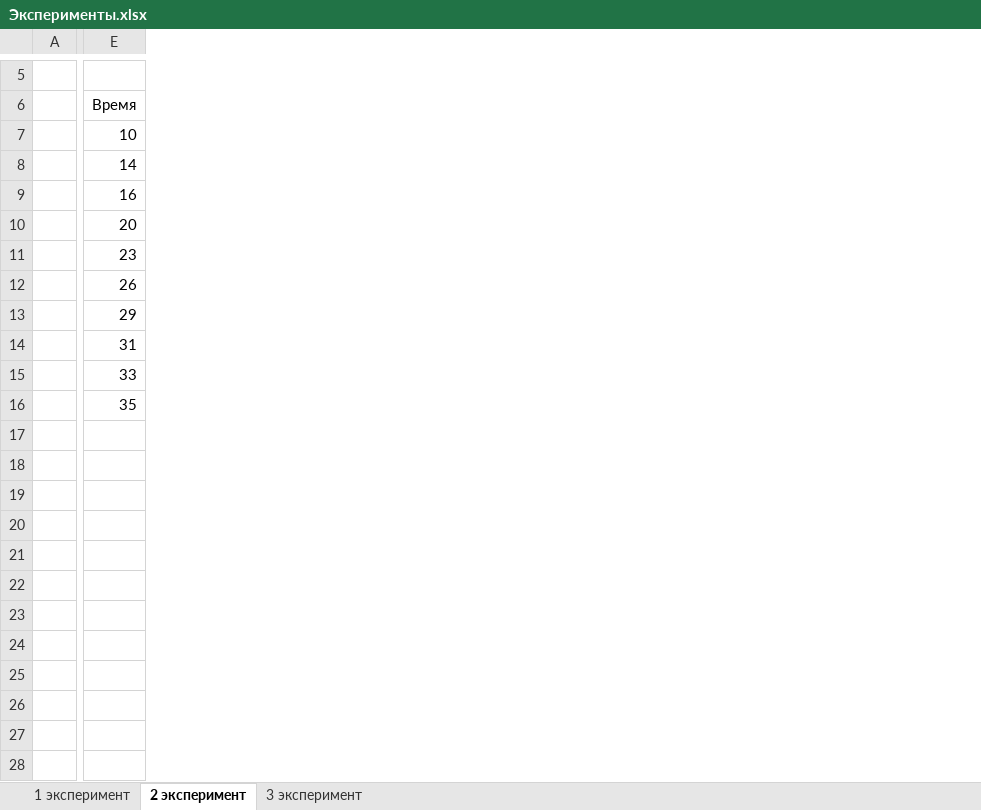
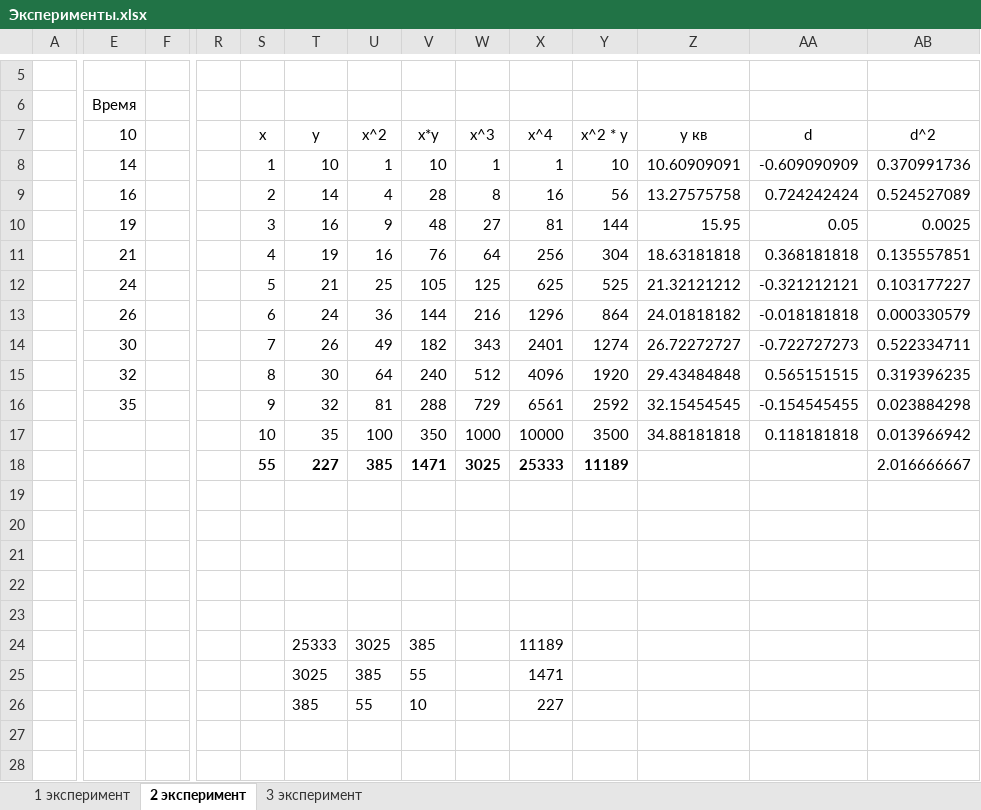
Before and after one commit to Favorable97/MyDiplom, an Excel workbook: Эксперименты.xlsx, sheet 2 эксперимент, drawn as a sheet; only a part is shown, gaps mark what is left out; values as stored, in another font and other column widths than the file's, no borders; charts and pictures not drawn; rows hold the shown columns only; the diff covers the shown part only; the diff names each change by its address in the sheet, - before the commit and + after, or states it on an @@ line.

Commit message:
Переделан интерфейс. Пояснительная записка доделана. МНК в  экспериментах

```diff
--- a/Эксперименты.xlsx (sheet 2 эксперимент)
+++ b/Эксперименты.xlsx (sheet 2 эксперимент)
+column F, empty
+column R, empty
+column S (x), rows 8-16: 1 | 2 | 3 | 4 | 5 | 6 | 7 | 8 | 9
+column T (y), rows 8-16: 10 | 14 | 16 | 19 | 21 | 24 | 26 | 30 | 32
+column U (x^2), rows 8-16: 1 | 4 | 9 | 16 | 25 | 36 | 49 | 64 | 81
+column V (x*y), rows 8-16: 10 | 28 | 48 | 76 | 105 | 144 | 182 | 240 | 288
+column W (x^3), rows 8-16: 1 | 8 | 27 | 64 | 125 | 216 | 343 | 512 | 729
+column X (x^4), rows 8-16: 1 | 16 | 81 | 256 | 625 | 1296 | 2401 | 4096 | 6561
+column Y (x^2 * y), rows 8-16: 10 | 56 | 144 | 304 | 525 | 864 | 1274 | 1920 | 2592
+column Z (y кв), rows 8-16: 10.60909091 | 13.27575758 | 15.95 | 18.63181818 | 21.32121212 | 24.01818182 | 26.72272727 | 29.43484848 | 32.15454545
+column AA (d), rows 8-16: -0.609090909 | 0.724242424 | 0.05 | 0.368181818 | -0.321212121 | -0.018181818 | -0.722727273 | 0.565151515 | -0.154545455
+column AB (d^2), rows 8-16: 0.370991736 | 0.524527089 | 0.0025 | 0.135557851 | 0.103177227 | 0.000330579 | 0.522334711 | 0.319396235 | 0.023884298
-E10 (10): 20
+E10 (10): 19
-E11 (10): 23
+E11 (10): 21
-E12 (10): 26
+E12 (10): 24
-E13 (10): 29
+E13 (10): 26
-E14 (10): 31
+E14 (10): 30
-E15 (10): 33
+E15 (10): 32
+row 17:  |  |  |  | 10 | 35 | 100 | 350 | 1000 | 10000 | 3500 | 34.88181818 | 0.118181818 | 0.013966942
+row 18:  |  |  |  | 55 | 227 | 385 | 1471 | 3025 | 25333 | 11189 |  |  | 2.016666667
+row 19: (empty)
+row 20: (empty)
+row 21: (empty)
+row 22: (empty)
+row 23: (empty)
+row 24:  |  |  |  |  | 25333 | 3025 | 385 |  | 11189
+row 25:  |  |  |  |  | 3025 | 385 | 55 |  | 1471
+row 26:  |  |  |  |  | 385 | 55 | 10 |  | 227
+row 27: (empty)
+row 28: (empty)
```
Also changed, not shown: 5 added rows and 11 added columns elsewhere in this sheet, sheet 3 эксперимент, charts or pictures, 9 other files.
